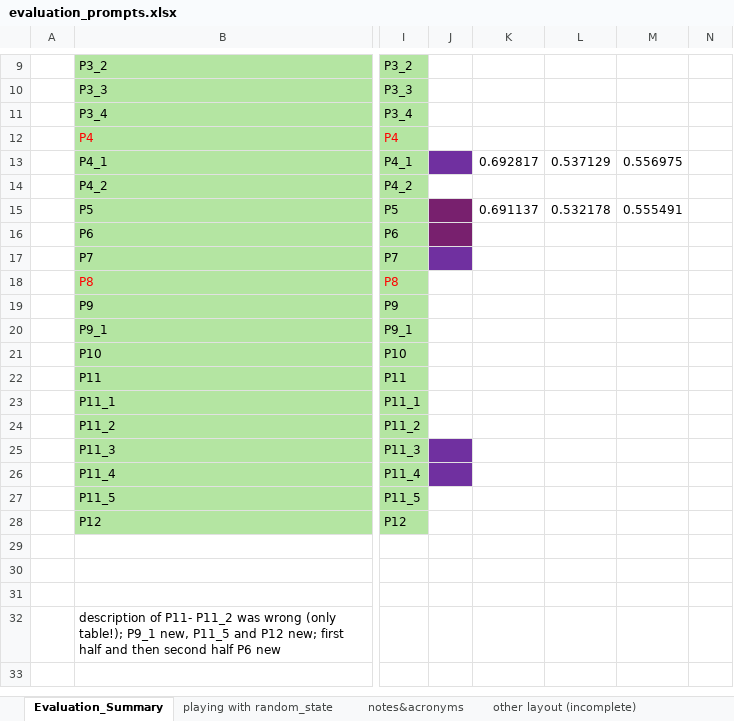
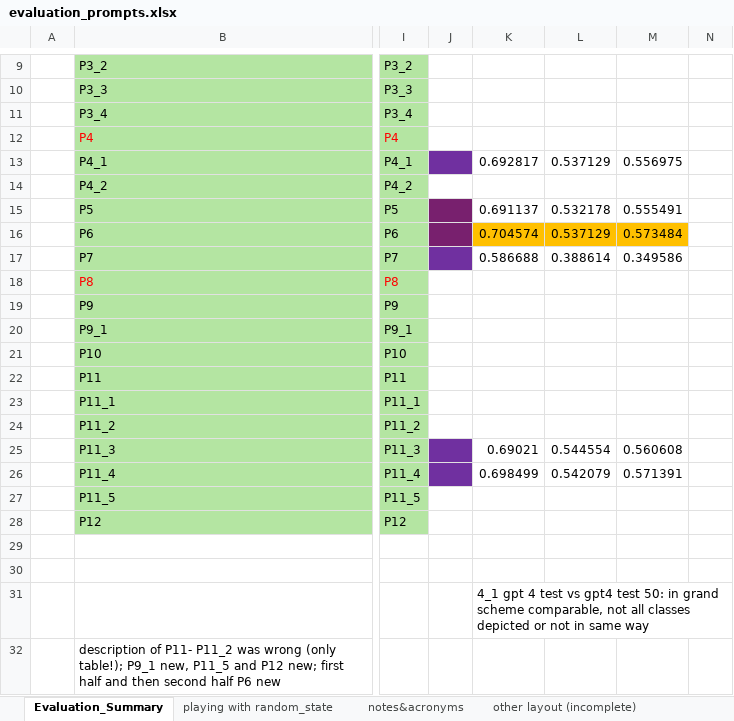
Before and after one commit to Ineichen-Group/StudyTypeTeller, an Excel workbook: models/evaluations/evaluation_prompts.xlsx, sheet Evaluation_Summary, drawn as a sheet; only a part is shown, gaps mark what is left out; values as stored, in another font and other column widths than the file's, no borders; the diff names each change by its address in the sheet, - before the commit and + after, or states it on an @@ line.

Commit message:
P6, P7, P11_3, P11_4, i.e. finished testss on gpt-4 except for binary classification and ICL

```diff
--- a/models/evaluations/evaluation_prompts.xlsx (sheet Evaluation_Summary)
+++ b/models/evaluations/evaluation_prompts.xlsx (sheet Evaluation_Summary)
-K16: (empty)
+K16: 0.704574
-K16:M16 fill: none
+K16:M16 fill: #FFC000
-L16: (empty)
+L16: 0.537129
-M16: (empty)
+M16: 0.573484
-K17: (empty)
+K17: 0.586688
-L17: (empty)
+L17: 0.388614
-M17: (empty)
+M17: 0.349586
-K25: (empty)
+K25: 0.69021
-L25: (empty)
+L25: 0.544554
-M25: (empty)
+M25: 0.560608
-K26: (empty)
+K26: 0.698499
-L26: (empty)
+L26: 0.542079
-M26: (empty)
+M26: 0.571391
-K31: (empty)
+K31: 4_1 gpt 4 test vs gpt4 test 50: in grand scheme comparable, not all classes depicted or not in same way
```
Also changed, not shown: 7 other files.
